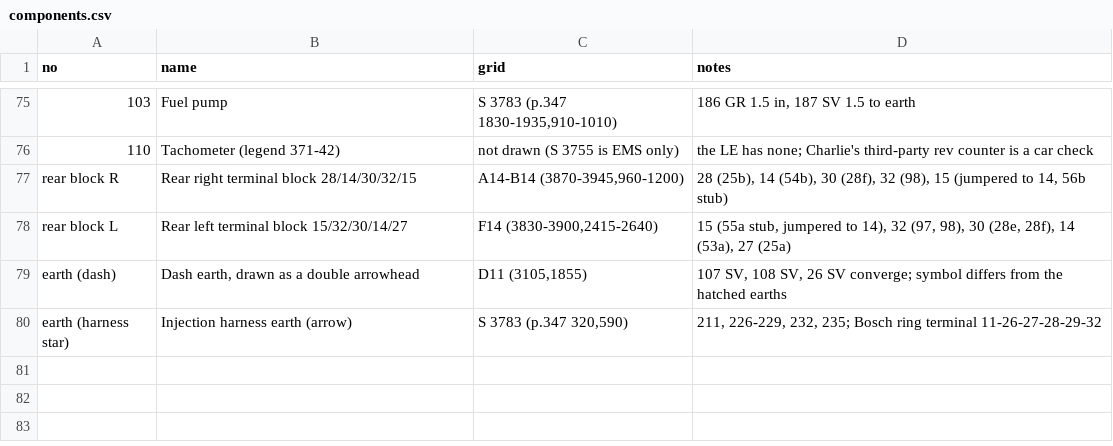
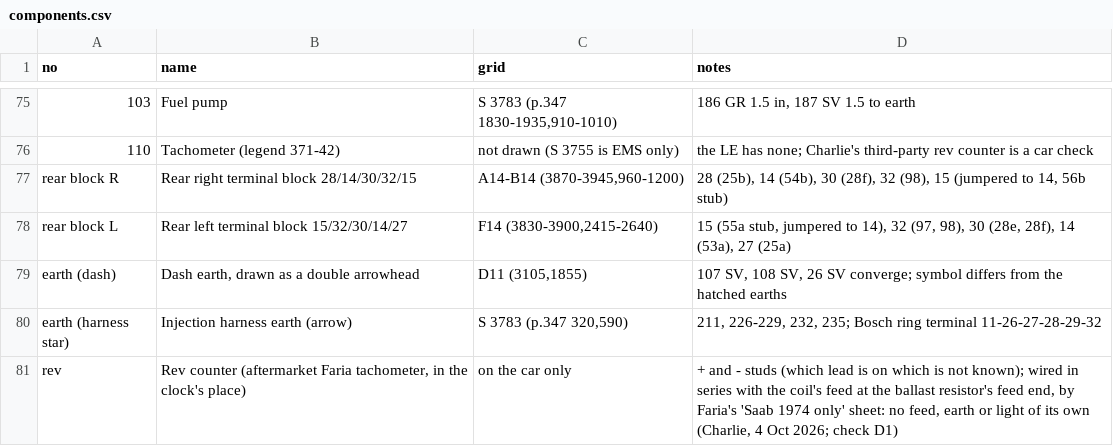
Before and after one commit to yeled/saab99-wiring, a CSV file: le-1974/data/components.csv, drawn as a sheet; only a part is shown, gaps mark what is left out.

```diff
--- a/le-1974/data/components.csv
+++ b/le-1974/data/components.csv
@@ -80 +80,2 @@ earth (dash),"Dash earth, drawn as a double arrowhead","D11 (3105,1855)","107 SV
 earth (harness star),Injection harness earth (arrow),"S 3783 (p.347 320,590)","211, 226-229, 232, 235; Bosch ring terminal 11-26-27-28-29-32"
+rev,"Rev counter (aftermarket Faria tachometer, in the clock's place)",on the car only,"+ and - studs (which lead is on which is not known); wired in series with the coil's feed at the ballast resistor's feed end, by Faria's 'Saab 1974 only' sheet: no feed, earth or light of its own (Charlie, 4 Oct 2026; check D1)"
```
Also changed, not shown: le-1974/data/wires.csv.
